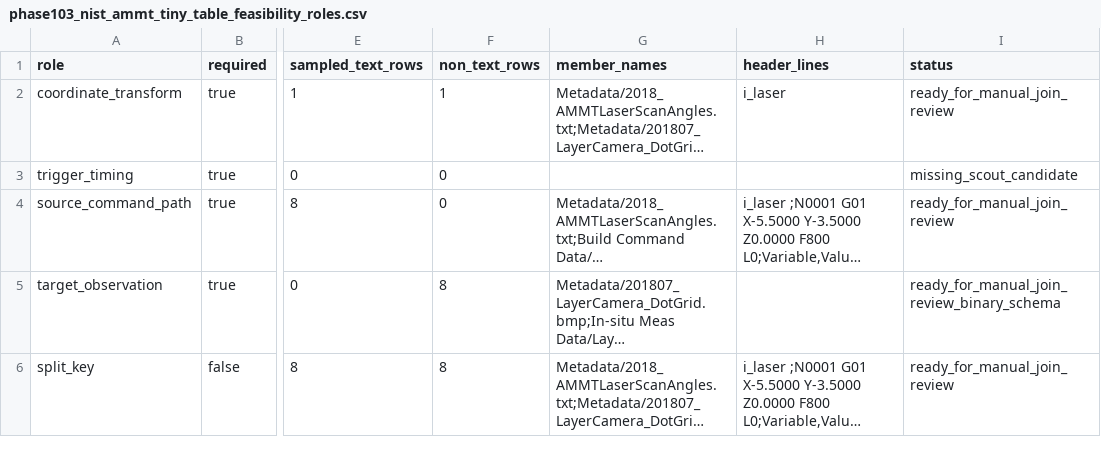
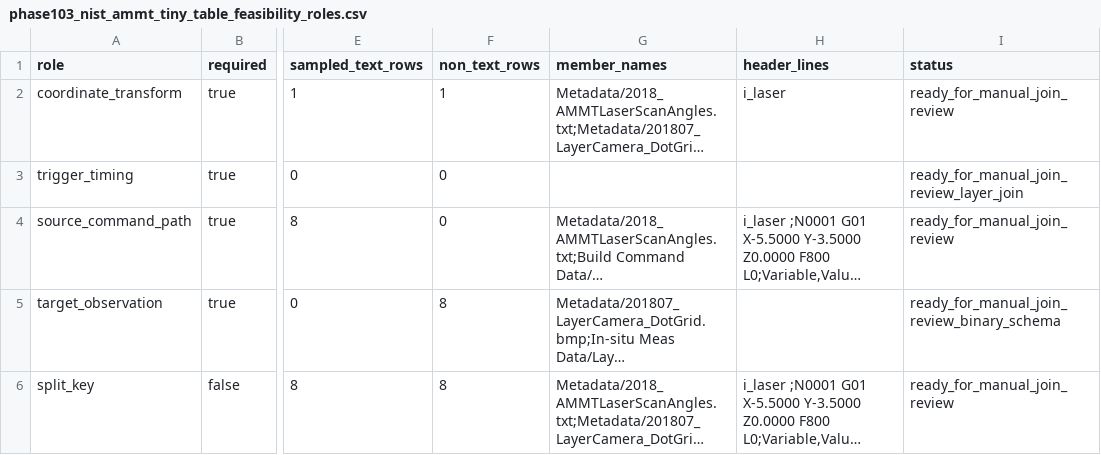
Before and after one commit to CuiMuxuan/matsci-gnn-pinn, a CSV file: docs/results/phase103_nist_ammt_registered_intake/phase103_nist_ammt_tiny_table_feasibility_roles.csv, drawn as a sheet; only a part is shown, gaps mark what is left out; long unchanged cells end in …; the diff names each change by its address in the sheet, - before the commit and + after, or states it on an @@ line.

Commit message:
Add Phase 103 tiny registered table artifacts

```diff
--- a/docs/results/phase103_nist_ammt_registered_intake/phase103_nist_ammt_tiny_table_feasibility_roles.csv
+++ b/docs/results/phase103_nist_ammt_registered_intake/phase103_nist_ammt_tiny_table_feasibility_roles.csv
-I3 (status): missing_scout_candidate
+I3 (status): ready_for_manual_join_review_layer_join
```
Also changed, not shown: 11 other files.
